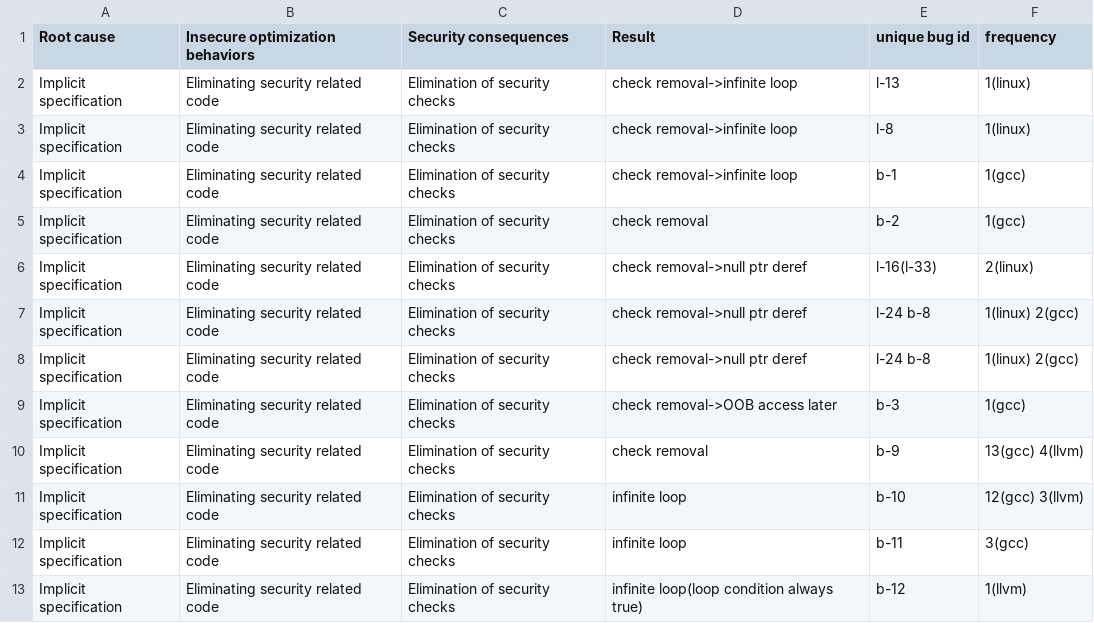
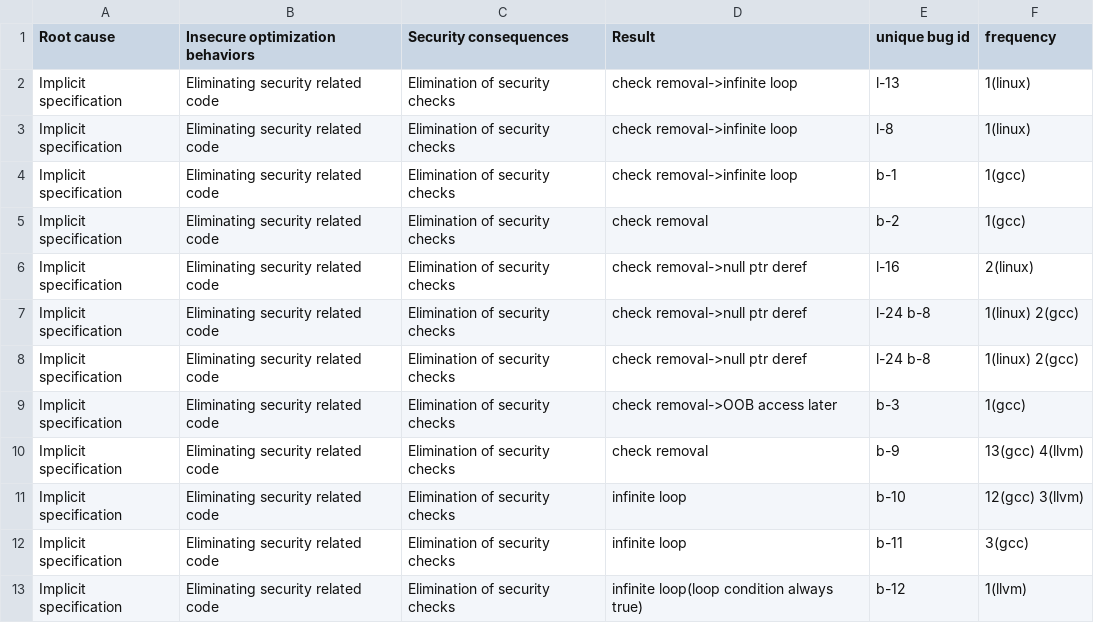
Before and after one commit to linkeLi0421/CISB-dataset, a CSV file: dataset/CISB-dataset-classification.csv, drawn as a sheet; only a part is shown; the diff covers the shown part only.

```diff
--- a/dataset/CISB-dataset-classification.csv
+++ b/dataset/CISB-dataset-classification.csv
@@ -5,3 +5,3 @@ Implicit specification,Eliminating security related code,Elimination of security
 Implicit specification,Eliminating security related code,Elimination of security checks,check removal,b-2,1(gcc)
-Implicit specification,Eliminating security related code,Elimination of security checks,check removal->null ptr deref,l-16(l-33),2(linux)
+Implicit specification,Eliminating security related code,Elimination of security checks,check removal->null ptr deref,l-16,2(linux)
 Implicit specification,Eliminating security related code,Elimination of security checks,check removal->null ptr deref,l-24 b-8,1(linux) 2(gcc)
```
Also changed, not shown: 1 removed row and 36 edited cells elsewhere in this file.
